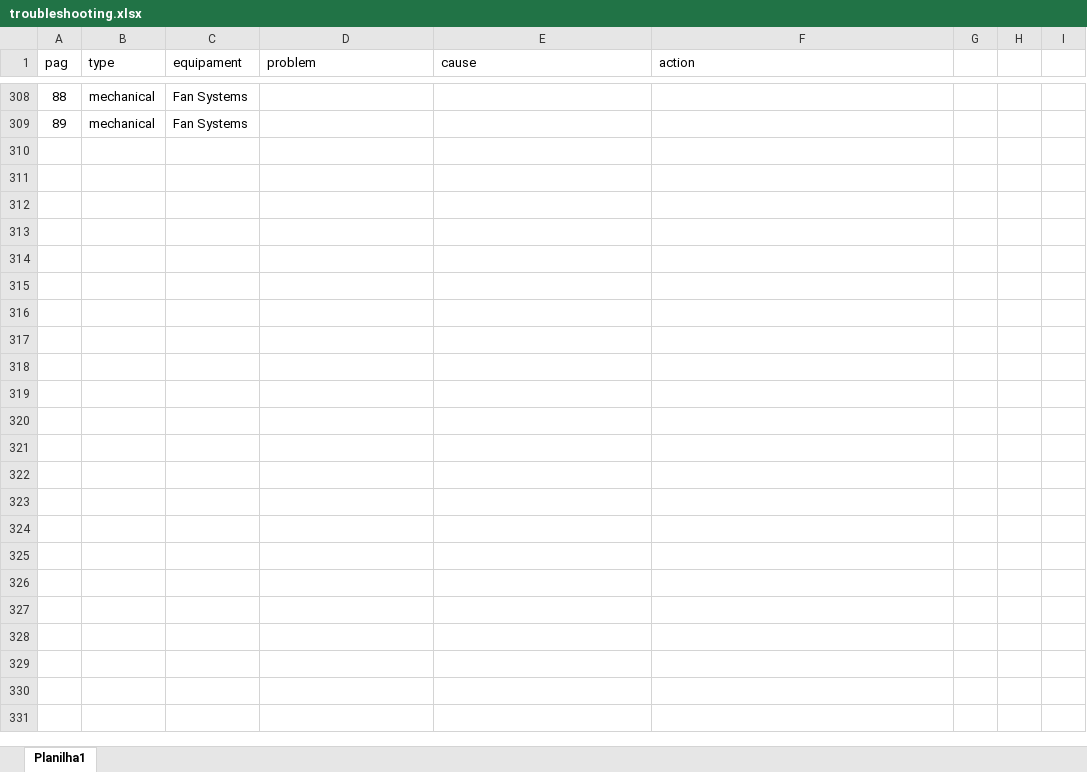
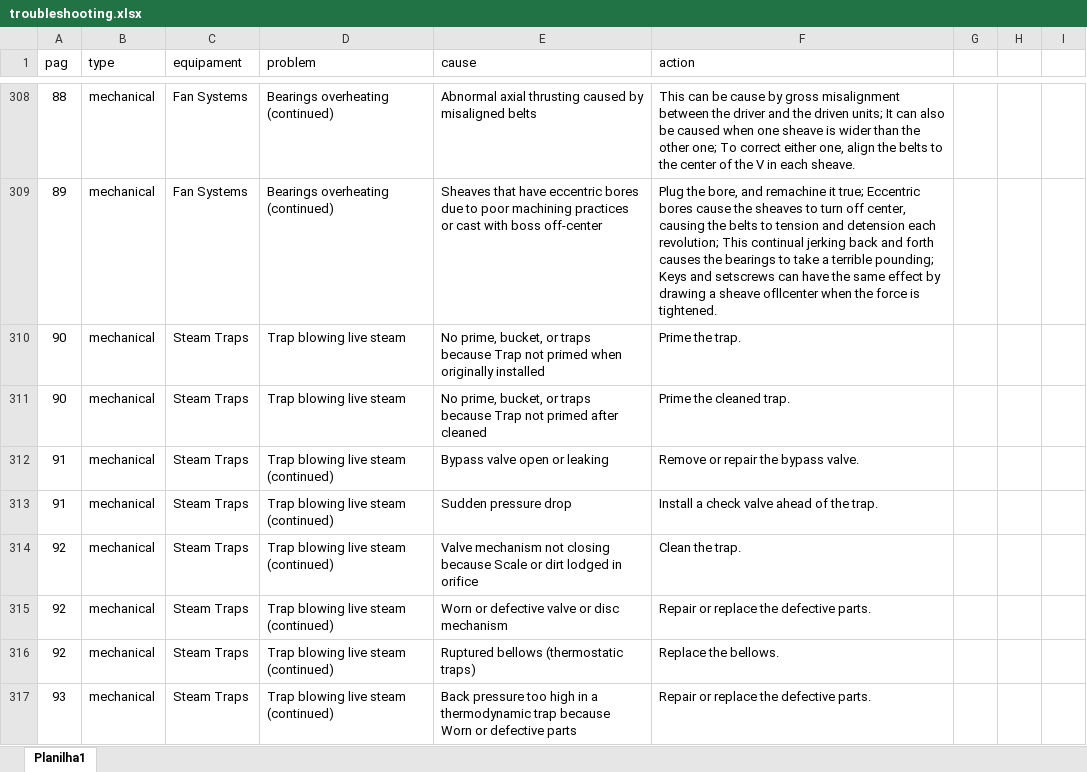
Before and after one commit to HerikMuller2002/chatbot_hipotese, an Excel workbook: documents/troubleshooting.xlsx, sheet Planilha1, drawn as a sheet; only a part is shown, gaps mark what is left out; values as stored, in another font and other column widths than the file's, no borders; table styles not drawn; the diff covers the shown part only; the diff names each change by its address in the sheet, - before the commit and + after, or states it on an @@ line.

```diff
--- a/documents/troubleshooting.xlsx (sheet Planilha1)
+++ b/documents/troubleshooting.xlsx (sheet Planilha1)
-D308:D309 (problem): (empty)
+D308:D309 (problem): Bearings overheating (continued)
-E308 (cause): (empty)
+E308 (cause): Abnormal axial thrusting caused by misaligned belts
-F308 (action): (empty)
+F308 (action): This can be cause by gross misalignment between the driver and the driven units; It can also be caused when one sheave is wider than the other one; To correct either one, align the belts to the center of the V in each sheave.
-E309 (cause): (empty)
+E309 (cause): Sheaves that have eccentric bores due to poor machining practices or cast with boss off-center
-F309 (action): (empty)
+F309 (action): Plug the bore, and remachine it true; Eccentric bores cause the sheaves to turn off center, causing the belts to tension and detension each revolution; This continual jerking back and forth causes the bearings to take a terrible pounding; Keys and setscrews can have the same effect by drawing a sheave ofllcenter when the force is tightened.
+row 310: 90 | mechanical | Steam Traps | Trap blowing live steam | No prime, bucket, or traps because Trap not primed when originally installed | Prime the trap.
+row 311: 90 | mechanical | Steam Traps | Trap blowing live steam | No prime, bucket, or traps because Trap not primed after cleaned | Prime the cleaned trap.
+row 312: 91 | mechanical | Steam Traps | Trap blowing live steam (continued) | Bypass valve open or leaking | Remove or repair the bypass valve.
+row 313: 91 | mechanical | Steam Traps | Trap blowing live steam (continued) | Sudden pressure drop | Install a check valve ahead of the trap.
+row 314: 92 | mechanical | Steam Traps | Trap blowing live steam (continued) | Valve mechanism not closing because Scale or dirt lodged in orifice | Clean the trap.
+row 315: 92 | mechanical | Steam Traps | Trap blowing live steam (continued) | Worn or defective valve or disc mechanism | Repair or replace the defective parts.
+row 316: 92 | mechanical | Steam Traps | Trap blowing live steam (continued) | Ruptured bellows (thermostatic traps) | Replace the bellows.
+row 317: 93 | mechanical | Steam Traps | Trap blowing live steam (continued) | Back pressure too high in a thermodynamic trap because Worn or defective parts | Repair or replace the defective parts.
```
Also changed, not shown: 35 added rows and 80 edited cells elsewhere in this sheet.
